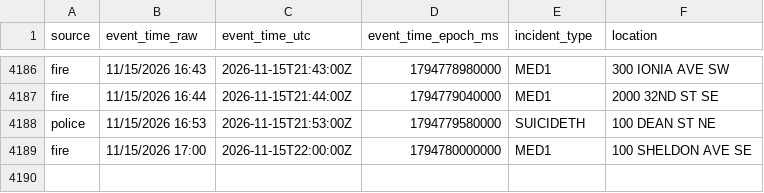
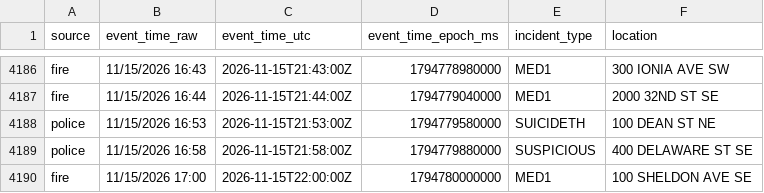
Before and after one commit to Cantica-Systems/kent-co-mi-dispatch, a CSV file: data/grcity/2026-11.csv, drawn as a sheet; only a part is shown, gaps mark what is left out.

```diff
--- a/data/grcity/2026-11.csv
+++ b/data/grcity/2026-11.csv
@@ -4188,2 +4188,3 @@ fire,11/15/2026 16:44,2026-11-15T21:44:00Z,1794779040000,MED1,2000 32ND ST SE
 police,11/15/2026 16:53,2026-11-15T21:53:00Z,1794779580000,SUICIDETH,100 DEAN ST NE
+police,11/15/2026 16:58,2026-11-15T21:58:00Z,1794779880000,SUSPICIOUS,400 DELAWARE ST SE
 fire,11/15/2026 17:00,2026-11-15T22:00:00Z,1794780000000,MED1,100 SHELDON AVE SE
```
Also changed, not shown: data/kent/2026-11.csv, 3 other files.
